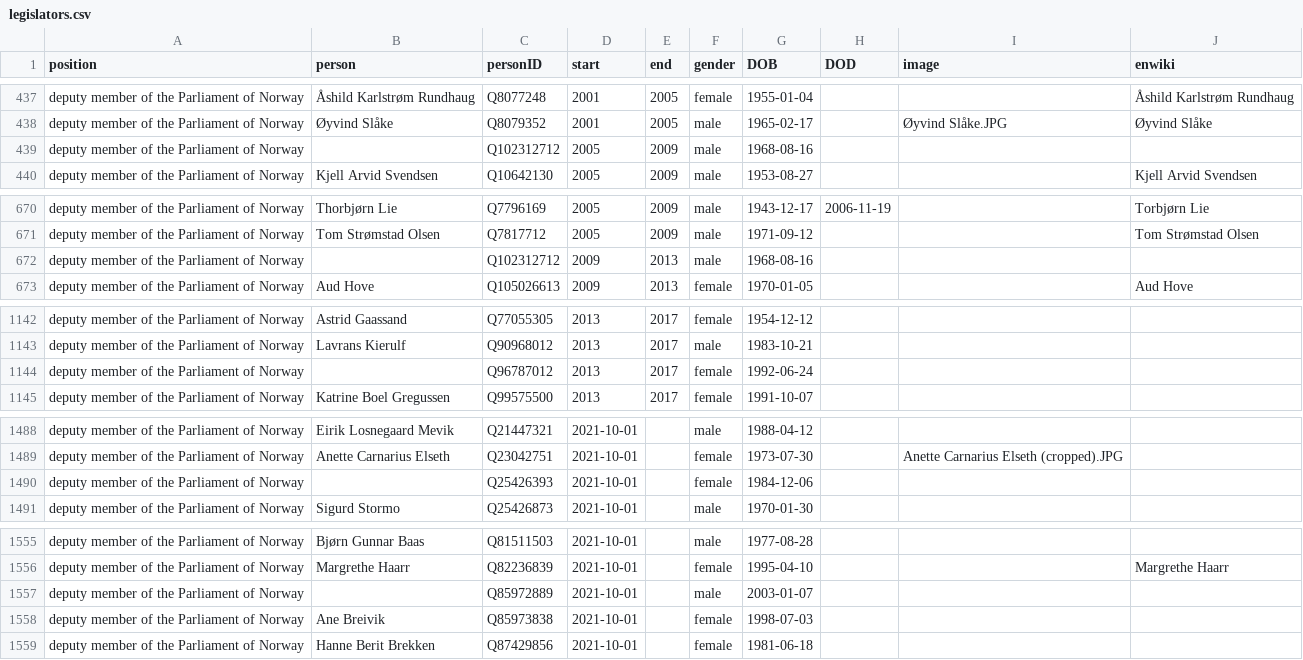
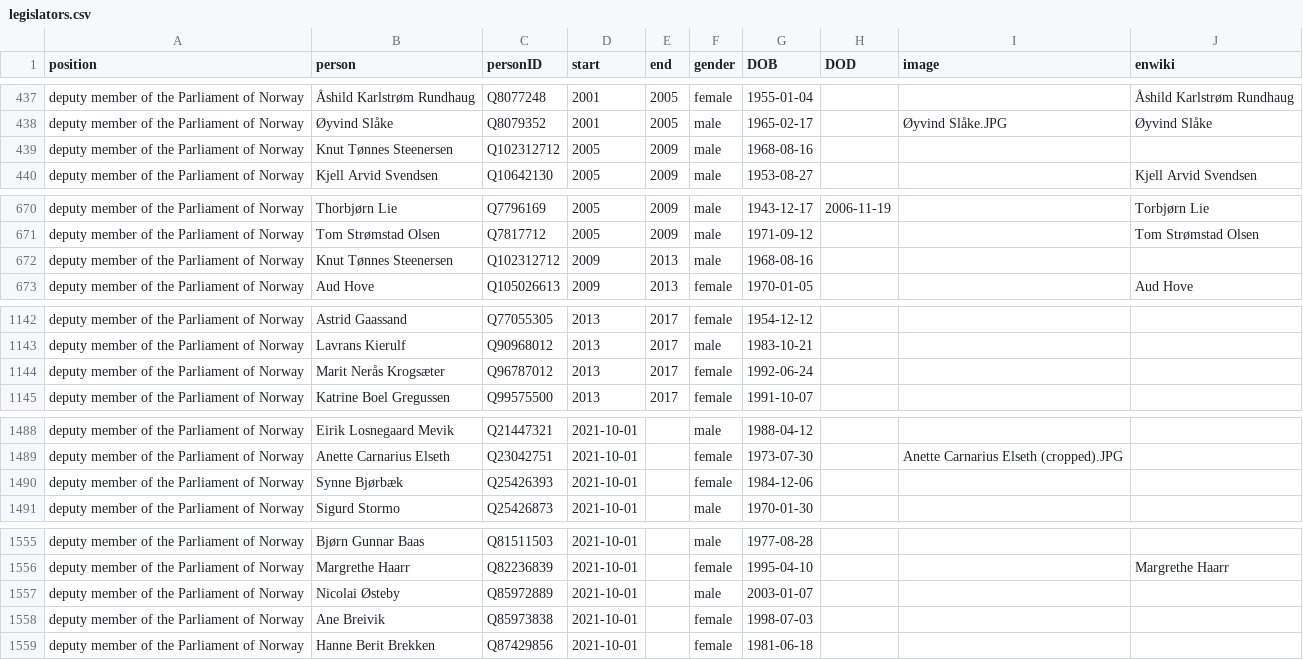
Before and after one commit to every-politician-scrapers/norway-cabinet, a CSV file: html/legislators.csv, drawn as a sheet; only a part is shown, gaps mark what is left out; the diff covers the shown part only.

```diff
--- a/html/legislators.csv
+++ b/html/legislators.csv
@@ -438,3 +438,3 @@ deputy member of the Parliament of Norway,Åshild Karlstrøm Rundhaug,Q8077248,2
 deputy member of the Parliament of Norway,Øyvind Slåke,Q8079352,2001,2005,male,1965-02-17,,Øyvind Slåke.JPG,Øyvind Slåke
-deputy member of the Parliament of Norway,,Q102312712,2005,2009,male,1968-08-16,,,
+deputy member of the Parliament of Norway,Knut Tønnes Steenersen,Q102312712,2005,2009,male,1968-08-16,,,
 deputy member of the Parliament of Norway,Kjell Arvid Svendsen,Q10642130,2005,2009,male,1953-08-27,,,Kjell Arvid Svendsen
@@ -671,3 +671,3 @@ deputy member of the Parliament of Norway,Thorbjørn Lie,Q7796169,2005,2009,male
 deputy member of the Parliament of Norway,Tom Strømstad Olsen,Q7817712,2005,2009,male,1971-09-12,,,Tom Strømstad Olsen
-deputy member of the Parliament of Norway,,Q102312712,2009,2013,male,1968-08-16,,,
+deputy member of the Parliament of Norway,Knut Tønnes Steenersen,Q102312712,2009,2013,male,1968-08-16,,,
 deputy member of the Parliament of Norway,Aud Hove,Q105026613,2009,2013,female,1970-01-05,,,Aud Hove
@@ -1143,3 +1143,3 @@ deputy member of the Parliament of Norway,Astrid Gaassand,Q77055305,2013,2017,fe
 deputy member of the Parliament of Norway,Lavrans Kierulf,Q90968012,2013,2017,male,1983-10-21,,,
-deputy member of the Parliament of Norway,,Q96787012,2013,2017,female,1992-06-24,,,
+deputy member of the Parliament of Norway,Marit Nerås Krogsæter,Q96787012,2013,2017,female,1992-06-24,,,
 deputy member of the Parliament of Norway,Katrine Boel Gregussen,Q99575500,2013,2017,female,1991-10-07,,,
@@ -1489,3 +1489,3 @@ deputy member of the Parliament of Norway,Eirik Losnegaard Mevik,Q21447321,2021-
 deputy member of the Parliament of Norway,Anette Carnarius Elseth,Q23042751,2021-10-01,,female,1973-07-30,,Anette Carnarius Elseth (cropped).JPG,
-deputy member of the Parliament of Norway,,Q25426393,2021-10-01,,female,1984-12-06,,,
+deputy member of the Parliament of Norway,Synne Bjørbæk,Q25426393,2021-10-01,,female,1984-12-06,,,
 deputy member of the Parliament of Norway,Sigurd Stormo,Q25426873,2021-10-01,,male,1970-01-30,,,
@@ -1556,3 +1556,3 @@ deputy member of the Parliament of Norway,Bjørn Gunnar Baas,Q81511503,2021-10-0
 deputy member of the Parliament of Norway,Margrethe Haarr,Q82236839,2021-10-01,,female,1995-04-10,,,Margrethe Haarr
-deputy member of the Parliament of Norway,,Q85972889,2021-10-01,,male,2003-01-07,,,
+deputy member of the Parliament of Norway,Nicolai Østeby,Q85972889,2021-10-01,,male,2003-01-07,,,
 deputy member of the Parliament of Norway,Ane Breivik,Q85973838,2021-10-01,,female,1998-07-03,,,
```
Also changed, not shown: 8 edited cells elsewhere in this file.
